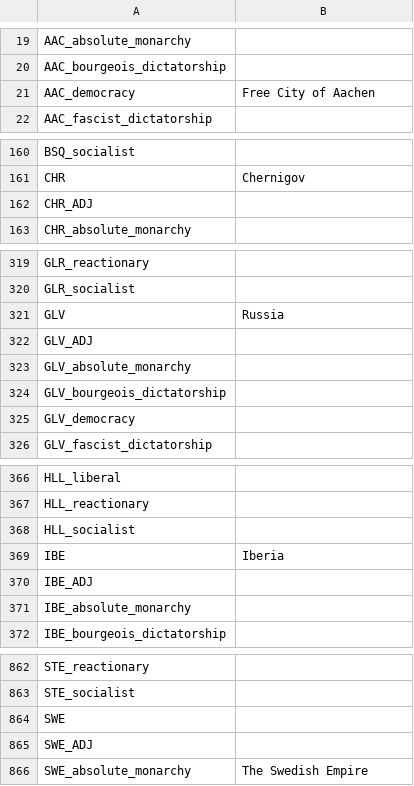
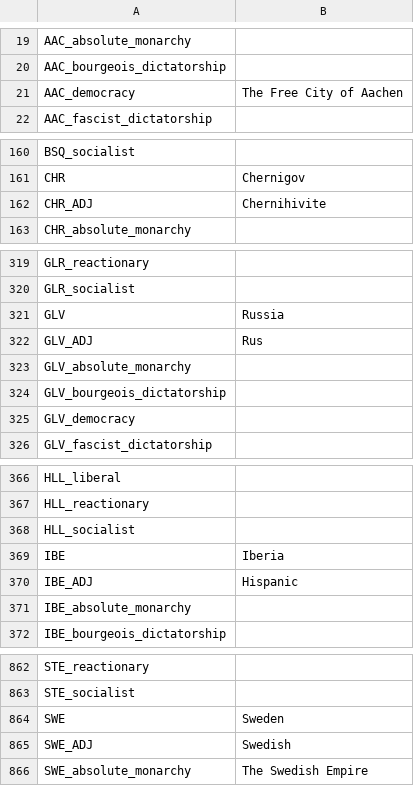
Before and after one commit to Cynic2201/Roma-Invicta-Vic-2, a CSV file: HPMRI/localisation/00_ARI.csv, drawn as a sheet; only a part is shown, gaps mark what is left out; the diff covers the shown part only.

```diff
--- a/HPMRI/localisation/00_ARI.csv
+++ b/HPMRI/localisation/00_ARI.csv
@@ -20,3 +20,3 @@ AAC_absolute_monarchy;;
 AAC_bourgeois_dictatorship;;
-AAC_democracy;Free City of Aachen;
+AAC_democracy;The Free City of Aachen;
 AAC_fascist_dictatorship;;
@@ -161,3 +161,3 @@ BSQ_socialist;;
 CHR;Chernigov;
-CHR_ADJ;;
+CHR_ADJ;Chernihivite;
 CHR_absolute_monarchy;;
@@ -321,3 +321,3 @@ GLR_socialist;;
 GLV;Russia;
-GLV_ADJ;;
+GLV_ADJ;Rus;
 GLV_absolute_monarchy;;
@@ -369,3 +369,3 @@ HLL_socialist;;
 IBE;Iberia;
-IBE_ADJ;;
+IBE_ADJ;Hispanic;
 IBE_absolute_monarchy;;
@@ -863,4 +863,4 @@ STE_reactionary;;
 STE_socialist;;
-SWE;;
-SWE_ADJ;;
+SWE;Sweden;
+SWE_ADJ;Swedish;
 SWE_absolute_monarchy;The Swedish Empire;
```
Also changed, not shown: 14 edited cells elsewhere in this file, 15 other files.
